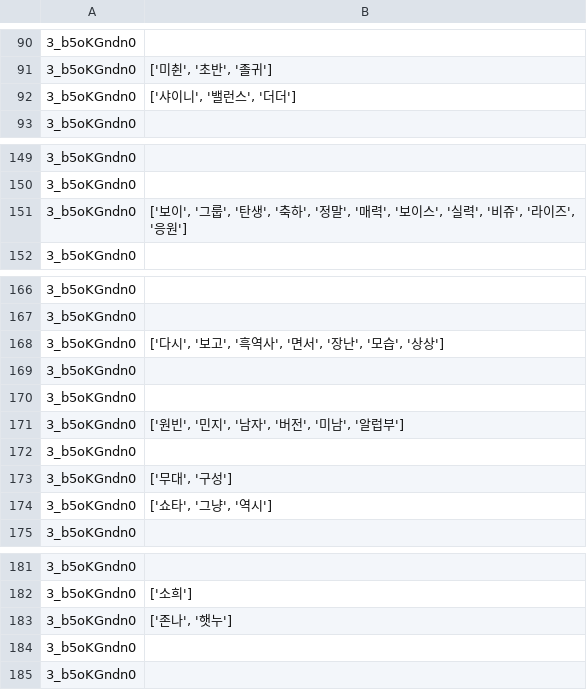
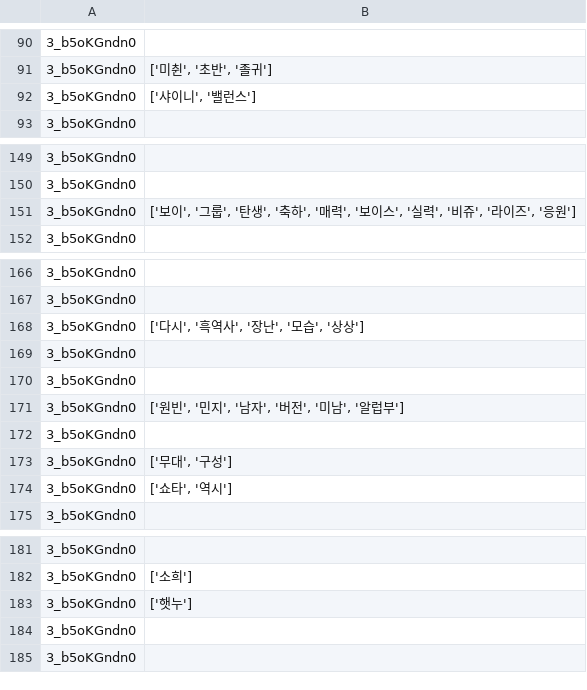
Before and after one commit to PotenUP3-DA-Team4/DA_AI_Jobs, a CSV file: cocacoca0810/data/01_raw/subsets/RIIZE_comments_first.csv, drawn as a sheet; only a part is shown, gaps mark what is left out; the diff covers the shown part only.

```diff
--- a/cocacoca0810/data/01_raw/subsets/RIIZE_comments_first.csv
+++ b/cocacoca0810/data/01_raw/subsets/RIIZE_comments_first.csv
@@ -91,3 +91,3 @@
 3_b5oKGndn0,"['미췬', '초반', '졸귀']"
-3_b5oKGndn0,"['샤이니', '밸런스', '더더']"
+3_b5oKGndn0,"['샤이니', '밸런스']"
 3_b5oKGndn0,
@@ -150,3 +150,3 @@
 3_b5oKGndn0,
-3_b5oKGndn0,"['보이', '그룹', '탄생', '축하', '정말', '매력', '보이스', '실력', '비쥬', '라이즈', '응원']"
+3_b5oKGndn0,"['보이', '그룹', '탄생', '축하', '매력', '보이스', '실력', '비쥬', '라이즈', '응원']"
 3_b5oKGndn0,
@@ -167,3 +167,3 @@
 3_b5oKGndn0,
-3_b5oKGndn0,"['다시', '보고', '흑역사', '면서', '장난', '모습', '상상']"
+3_b5oKGndn0,"['다시', '흑역사', '장난', '모습', '상상']"
 3_b5oKGndn0,
@@ -173,3 +173,3 @@
 3_b5oKGndn0,"['무대', '구성']"
-3_b5oKGndn0,"['쇼타', '그냥', '역시']"
+3_b5oKGndn0,"['쇼타', '역시']"
 3_b5oKGndn0,
@@ -182,3 +182,3 @@
 3_b5oKGndn0,['소희']
-3_b5oKGndn0,"['존나', '햇누']"
+3_b5oKGndn0,['햇누']
 3_b5oKGndn0,
```
Also changed, not shown: 11 edited cells elsewhere in this file, cocacoca0810/data/01_raw/subsets/PLAVE_comments_most.csv, cocacoca0810/data/01_raw/subsets/RIIZE_comments_most.csv, 9 other files.
